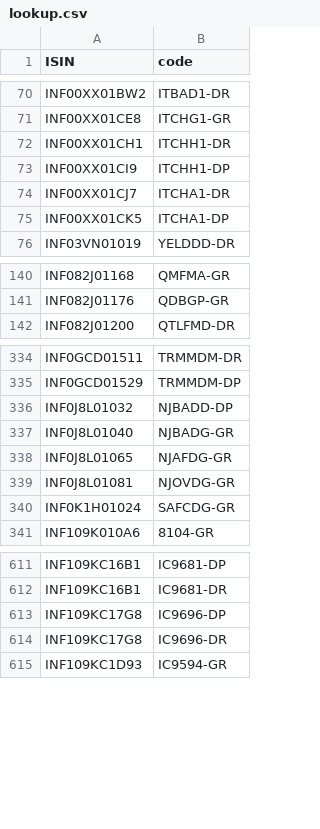
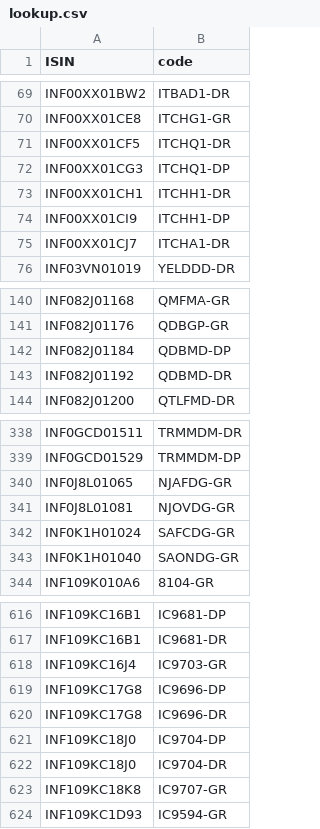
Before and after one commit to captn3m0/mf.captnemo.in, a CSV file: _data/lookup.csv, drawn as a sheet; only a part is shown, gaps mark what is left out; the diff covers the shown part only.

```diff
--- a/_data/lookup.csv
+++ b/_data/lookup.csv
@@ -71,2 +70,4 @@ ISIN,code
 "INF00XX01CE8","ITCHG1-GR"
+"INF00XX01CF5","ITCHQ1-DR"
+"INF00XX01CG3","ITCHQ1-DP"
 "INF00XX01CH1","ITCHH1-DR"
@@ -74,3 +75,2 @@ ISIN,code
 "INF00XX01CJ7","ITCHA1-DR"
-"INF00XX01CK5","ITCHA1-DP"
 "INF03VN01019","YELDDD-DR"
@@ -141,2 +141,4 @@ ISIN,code
 "INF082J01176","QDBGP-GR"
+"INF082J01184","QDBMD-DP"
+"INF082J01192","QDBMD-DR"
 "INF082J01200","QTLFMD-DR"
@@ -335,4 +339,2 @@ ISIN,code
 "INF0GCD01529","TRMMDM-DP"
-"INF0J8L01032","NJBADD-DP"
-"INF0J8L01040","NJBADG-GR"
 "INF0J8L01065","NJAFDG-GR"
@@ -340,2 +342,3 @@ ISIN,code
 "INF0K1H01024","SAFCDG-GR"
+"INF0K1H01040","SAONDG-GR"
 "INF109K010A6","8104-GR"
@@ -612,4 +617,8 @@ ISIN,code
 "INF109KC16B1","IC9681-DR"
+"INF109KC16J4","IC9703-GR"
 "INF109KC17G8","IC9696-DP"
 "INF109KC17G8","IC9696-DR"
+"INF109KC18J0","IC9704-DP"
+"INF109KC18J0","IC9704-DR"
+"INF109KC18K8","IC9707-GR"
 "INF109KC1D93","IC9594-GR"
```
Also changed, not shown: 32 added rows and 31 removed rows elsewhere in this file, 1 other file.
